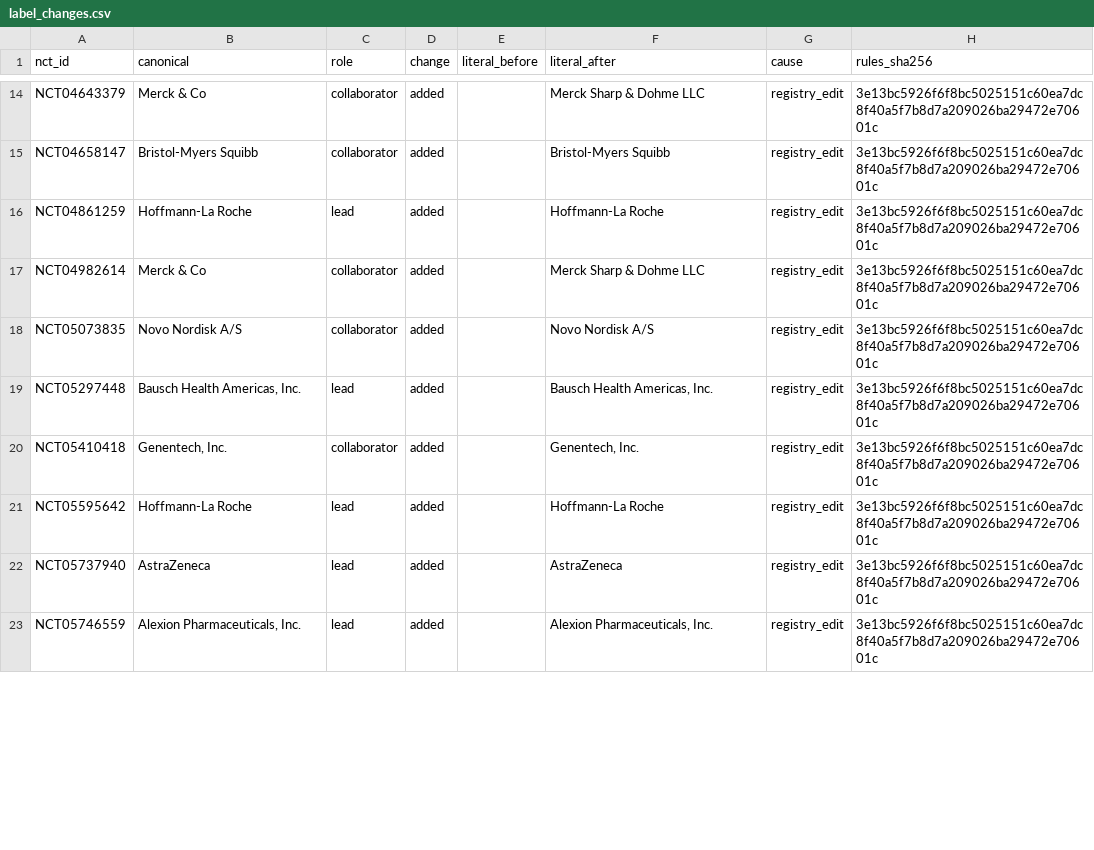
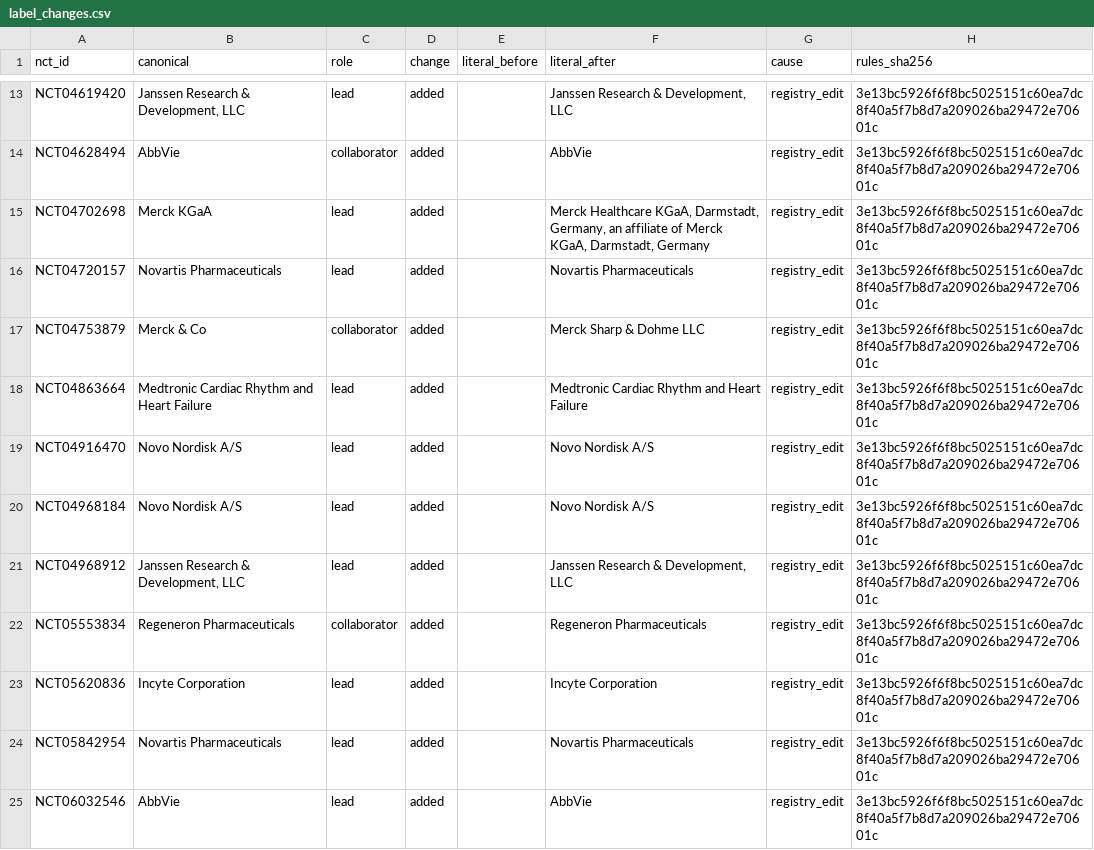
Before and after one commit to michaeldgreenphd/clinical-trial-populations, a CSV file: data/sponsors/audit/label_changes.csv, drawn as a sheet; only a part is shown, gaps mark what is left out; addresses are those after the commit; the diff covers the shown part only; the diff names each change by its address in the sheet, - before the commit and + after, or states it on an @@ line.

```diff
--- a/data/sponsors/audit/label_changes.csv
+++ b/data/sponsors/audit/label_changes.csv
-A13 (nct_id): NCT04643379
+A13 (nct_id): NCT04619420
-B13 (canonical): Merck & Co
+B13 (canonical): Janssen Research & Development, LLC
-C13 (role): collaborator
+C13 (role): lead
-F13 (literal_after): Merck Sharp & Dohme LLC
+F13 (literal_after): Janssen Research & Development, LLC
-A14 (nct_id): NCT04658147
+A14 (nct_id): NCT04628494
-B14 (canonical): Bristol-Myers Squibb
+B14 (canonical): AbbVie
-F14 (literal_after): Bristol-Myers Squibb
+F14 (literal_after): AbbVie
+row 15: NCT04702698 | Merck KGaA | lead | added |  | Merck Healthcare KGaA, Darmstadt, Germany, an affiliate of Merck KGaA, Darmstadt, Germany | registry_edit | 3e13bc5926f6f8bc5025151c60ea7dc8f40a5f7b8d7a209026ba29472e70601c
-A16 (nct_id): NCT04861259
+A16 (nct_id): NCT04720157
-B16 (canonical): Hoffmann-La Roche
+B16 (canonical): Novartis Pharmaceuticals
-F16 (literal_after): Hoffmann-La Roche
+F16 (literal_after): Novartis Pharmaceuticals
-A17 (nct_id): NCT04982614
+A17 (nct_id): NCT04753879
+row 18: NCT04863664 | Medtronic Cardiac Rhythm and Heart Failure | lead | added |  | Medtronic Cardiac Rhythm and Heart Failure | registry_edit | 3e13bc5926f6f8bc5025151c60ea7dc8f40a5f7b8d7a209026ba29472e70601c
-A19 (nct_id): NCT05073835
+A19 (nct_id): NCT04916470
-C19 (role): collaborator
+C19 (role): lead
+row 20: NCT04968184 | Novo Nordisk A/S | lead | added |  | Novo Nordisk A/S | registry_edit | 3e13bc5926f6f8bc5025151c60ea7dc8f40a5f7b8d7a209026ba29472e70601c
-A21 (nct_id): NCT05297448
+A21 (nct_id): NCT04968912
-B21 (canonical): Bausch Health Americas, Inc.
+B21 (canonical): Janssen Research & Development, LLC
-F21 (literal_after): Bausch Health Americas, Inc.
+F21 (literal_after): Janssen Research & Development, LLC
-A22 (nct_id): NCT05410418
+A22 (nct_id): NCT05553834
-B22 (canonical): Genentech, Inc.
+B22 (canonical): Regeneron Pharmaceuticals
-F22 (literal_after): Genentech, Inc.
+F22 (literal_after): Regeneron Pharmaceuticals
-A23 (nct_id): NCT05595642
+A23 (nct_id): NCT05620836
-B23 (canonical): Hoffmann-La Roche
+B23 (canonical): Incyte Corporation
-F23 (literal_after): Hoffmann-La Roche
+F23 (literal_after): Incyte Corporation
-A24 (nct_id): NCT05737940
+A24 (nct_id): NCT05842954
-B24 (canonical): AstraZeneca
+B24 (canonical): Novartis Pharmaceuticals
-F24 (literal_after): AstraZeneca
+F24 (literal_after): Novartis Pharmaceuticals
-A25 (nct_id): NCT05746559
+A25 (nct_id): NCT06032546
-B25 (canonical): Alexion Pharmaceuticals, Inc.
+B25 (canonical): AbbVie
-F25 (literal_after): Alexion Pharmaceuticals, Inc.
+F25 (literal_after): AbbVie
```
Also changed, not shown: 7 added rows, 5 removed rows and 34 edited cells elsewhere in this file, data/sponsors/audit/inbox_new_unmatched.csv, 5 other files.
